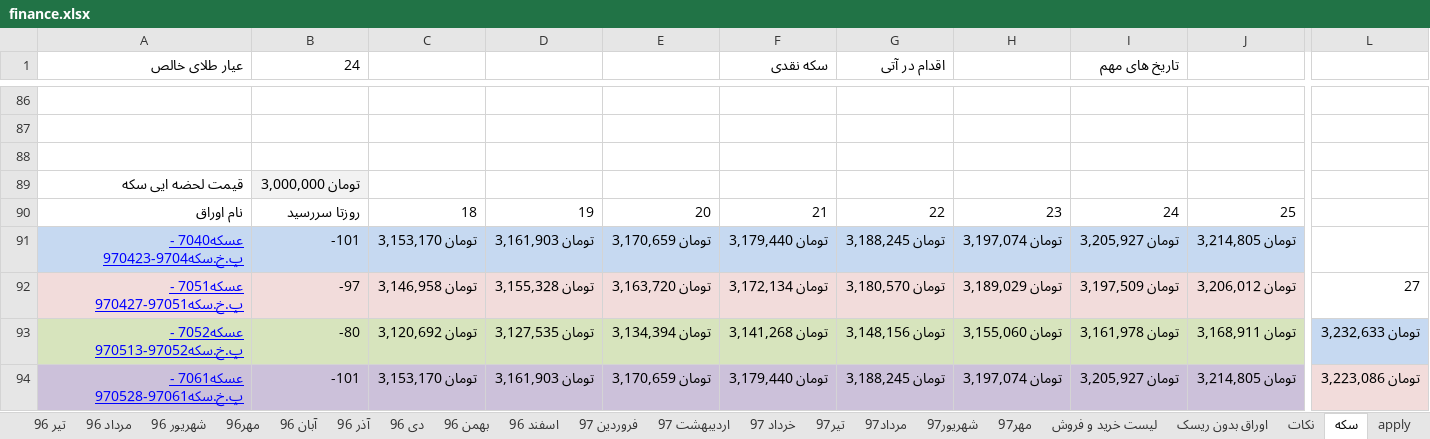
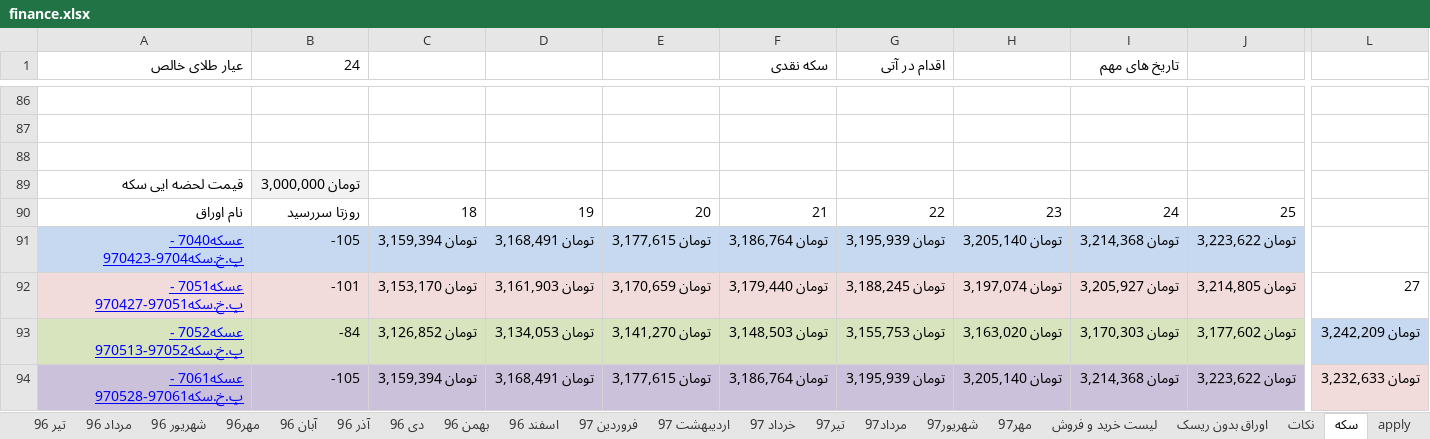
Before and after one commit to ali61n60/AudioDemo, an Excel workbook: AudioDemo/finance/finance.xlsx, sheet سکه, drawn as a sheet; only a part is shown, gaps mark what is left out; values as stored, in another font and other column widths than the file's, no borders; removed rows and columns are numbered as before the commit, all else as after; rows hold the shown columns only; the diff covers the shown part only; the diff names each change by its address in the sheet, - before the commit and + after, or states it on an @@ line.

```diff
--- a/AudioDemo/finance/finance.xlsx (sheet سکه)
+++ b/AudioDemo/finance/finance.xlsx (sheet سکه)
+row 91: عسكه7040 - پ.خ.سكه9704-970423 | -105 | تومان 3,159,394 | تومان 3,168,491 | تومان 3,177,615 | تومان 3,186,764 | تومان 3,195,939 | تومان 3,205,140 | تومان 3,214,368 | تومان 3,223,622
-A92 (عیار طلای خالص): عسكه7040 - پ.خ.سكه9704-970423
+A92 (عیار طلای خالص): عسكه7051 - پ.خ.سكه97051-970427
-A92:J92 fill: #C6D9F1
+A92:J92 fill: #F2DCDB
-L92: (empty)
+L92: 27
-row 92: عسكه7051 - پ.خ.سكه97051-970427 | -97 | تومان 3,146,958 | تومان 3,155,328 | تومان 3,163,720 | تومان 3,172,134 | تومان 3,180,570 | تومان 3,189,029 | تومان 3,197,509 | تومان 3,206,012 | 27
-B93 (24): -80
+B93 (24): -84
-C93: تومان 3,120,692
+C93: تومان 3,126,852
-D93: تومان 3,127,535
+D93: تومان 3,134,053
-E93: تومان 3,134,394
+E93: تومان 3,141,270
-F93 (سکه نقدی): تومان 3,141,268
+F93 (سکه نقدی): تومان 3,148,503
-G93 (اقدام در آتی): تومان 3,148,156
+G93 (اقدام در آتی): تومان 3,155,753
-H93: تومان 3,155,060
+H93: تومان 3,163,020
-I93 (تاریخ های مهم): تومان 3,161,978
+I93 (تاریخ های مهم): تومان 3,170,303
-J93: تومان 3,168,911
+J93: تومان 3,177,602
-L93: تومان 3,232,633
+L93: تومان 3,242,209
-B94 (24): -101
+B94 (24): -105
-C94: تومان 3,153,170
+C94: تومان 3,159,394
-D94: تومان 3,161,903
+D94: تومان 3,168,491
-E94: تومان 3,170,659
+E94: تومان 3,177,615
-F94 (سکه نقدی): تومان 3,179,440
+F94 (سکه نقدی): تومان 3,186,764
-G94 (اقدام در آتی): تومان 3,188,245
+G94 (اقدام در آتی): تومان 3,195,939
-H94: تومان 3,197,074
+H94: تومان 3,205,140
-I94 (تاریخ های مهم): تومان 3,205,927
+I94 (تاریخ های مهم): تومان 3,214,368
-J94: تومان 3,214,805
+J94: تومان 3,223,622
-L94: تومان 3,223,086
+L94: تومان 3,232,633
```
Also changed, not shown: 1 added row, 1 removed row, 182 edited cells and cell formats elsewhere in this sheet, sheet اوراق بدون ریسک, sheet برنامه 5 ساله, formulas that keep their value.
